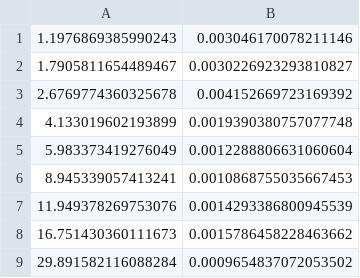
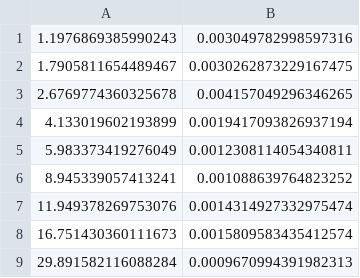
Before and after one commit to gortonm/PBH_extendedMF, a CSV file: Extracted_files/COMPTEL_Esquare_spectrum/COMPTEL_Essig13_upper_x.csv, drawn as a sheet.

```diff
--- a/Extracted_files/COMPTEL_Esquare_spectrum/COMPTEL_Essig13_upper_x.csv
+++ b/Extracted_files/COMPTEL_Esquare_spectrum/COMPTEL_Essig13_upper_x.csv
@@ -1,9 +1,9 @@
-1.1976869385990243, 0.003046170078211146
-1.7905811654489467, 0.0030226923293810827
-2.6769774360325678, 0.004152669723169392
-4.133019602193899, 0.0019390380757077748
-5.983373419276049, 0.0012288806631060604
-8.945339057413241, 0.0010868755035667453
-11.949378269753076, 0.0014293386800945539
-16.751430360111673, 0.0015786458228463662
-29.891582116088284, 0.0009654837072053502
+1.1976869385990243, 0.003049782998597316
+1.7905811654489467, 0.0030262873229167475
+2.6769774360325678, 0.004157049296346265
+4.133019602193899, 0.0019417093826937194
+5.983373419276049, 0.0012308114054340811
+8.945339057413241, 0.001088639764823252
+11.949378269753076, 0.0014314927332975474
+16.751430360111673, 0.0015809583435412574
+29.891582116088284, 0.0009670994391982313
```
Also changed, not shown: Extracted_files/COMPTEL_Esquare_spectrum/COMPTEL_Essig13_lower_x.csv, Extracted_files/COMPTEL_Esquare_spectrum/COMPTEL_Essig13_mean.csv, 8 other files.
